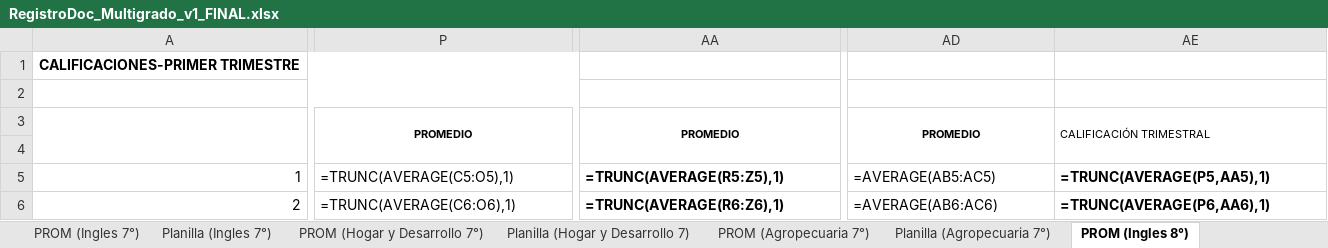
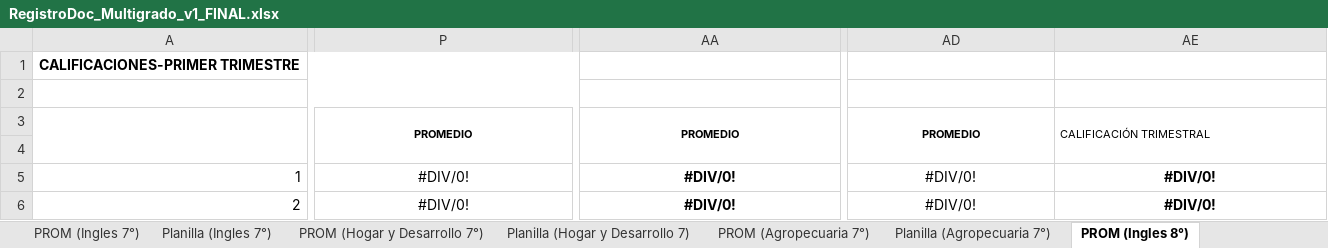
Before and after one commit to ElmerAntonio/RegistroDoc, an Excel workbook: RegistroDoc_Multigrado_v1_FINAL.xlsx, sheet PROM (Ingles 8°), drawn as a sheet; only a part is shown, gaps mark what is left out; values as stored, in another font and other column widths than the file's, no borders; formulas without a stored value are shown as written; conditional formats not drawn; the diff covers the shown part only; the diff names each change by its address in the sheet, - before the commit and + after, or states it on an @@ line.

```diff
--- a/RegistroDoc_Multigrado_v1_FINAL.xlsx (sheet PROM (Ingles 8°))
+++ b/RegistroDoc_Multigrado_v1_FINAL.xlsx (sheet PROM (Ingles 8°))
-P5: =TRUNC(AVERAGE(C5:O5),1)
+P5: #DIV/0!
-P5:P6 alignment: left
+P5:P6 alignment: center
-AA5: =TRUNC(AVERAGE(R5:Z5),1)
+AA5: #DIV/0!
-AA5:AA6 alignment: left
+AA5:AA6 alignment: center
-AD5: =AVERAGE(AB5:AC5)
+AD5: #DIV/0!
-AD5:AE6 alignment: left
+AD5:AE6 alignment: center
-AE5: =TRUNC(AVERAGE(P5,AA5),1)
+AE5: #DIV/0!
-P6: =TRUNC(AVERAGE(C6:O6),1)
+P6: #DIV/0!
-AA6: =TRUNC(AVERAGE(R6:Z6),1)
+AA6: #DIV/0!
-AD6: =AVERAGE(AB6:AC6)
+AD6: #DIV/0!
-AE6: =TRUNC(AVERAGE(P6,AA6),1)
+AE6: #DIV/0!
```
Also changed, not shown: 555 edited cells and cell formats elsewhere in this sheet, sheet DASHBOARD, sheet RESUMEN_9°, sheet RESUMEN_8°, sheet RESUMEN_7°, sheet REPORTE_DIRECCIÓN, sheet PROM (Agropecuaria 9°), 23 more sheets, other sheet tabs, charts or pictures, 1 other file.
